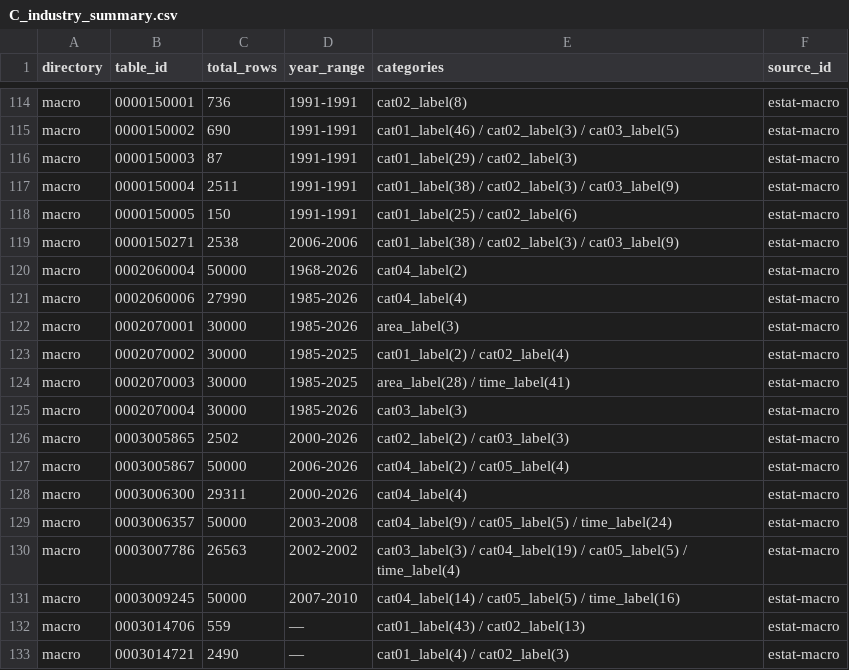
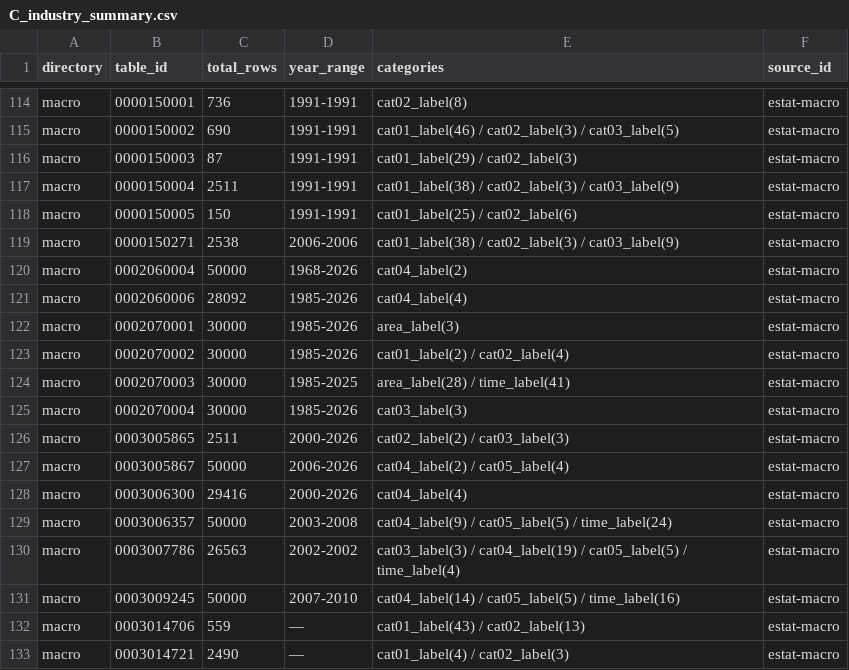
Before and after one commit to kyo000-hub/crex-data-pipeline, a CSV file: data/gsheet/C_industry_summary.csv, drawn as a sheet; only a part is shown, gaps mark what is left out.

```diff
--- a/data/gsheet/C_industry_summary.csv
+++ b/data/gsheet/C_industry_summary.csv
@@ -120,10 +120,10 @@ macro,0000150271,2538,2006-2006,cat01_label(38) / cat02_label(3) / cat03_label(9
 macro,0002060004,50000,1968-2026,cat04_label(2),estat-macro
-macro,0002060006,27990,1985-2026,cat04_label(4),estat-macro
+macro,0002060006,28092,1985-2026,cat04_label(4),estat-macro
 macro,0002070001,30000,1985-2026,area_label(3),estat-macro
-macro,0002070002,30000,1985-2025,cat01_label(2) / cat02_label(4),estat-macro
+macro,0002070002,30000,1985-2026,cat01_label(2) / cat02_label(4),estat-macro
 macro,0002070003,30000,1985-2025,area_label(28) / time_label(41),estat-macro
 macro,0002070004,30000,1985-2026,cat03_label(3),estat-macro
-macro,0003005865,2502,2000-2026,cat02_label(2) / cat03_label(3),estat-macro
+macro,0003005865,2511,2000-2026,cat02_label(2) / cat03_label(3),estat-macro
 macro,0003005867,50000,2006-2026,cat04_label(2) / cat05_label(4),estat-macro
-macro,0003006300,29311,2000-2026,cat04_label(4),estat-macro
+macro,0003006300,29416,2000-2026,cat04_label(4),estat-macro
 macro,0003006357,50000,2003-2008,cat04_label(9) / cat05_label(5) / time_label(24),estat-macro
```
Also changed, not shown: data/raw/macro/0003005865.csv, 32 other files.
